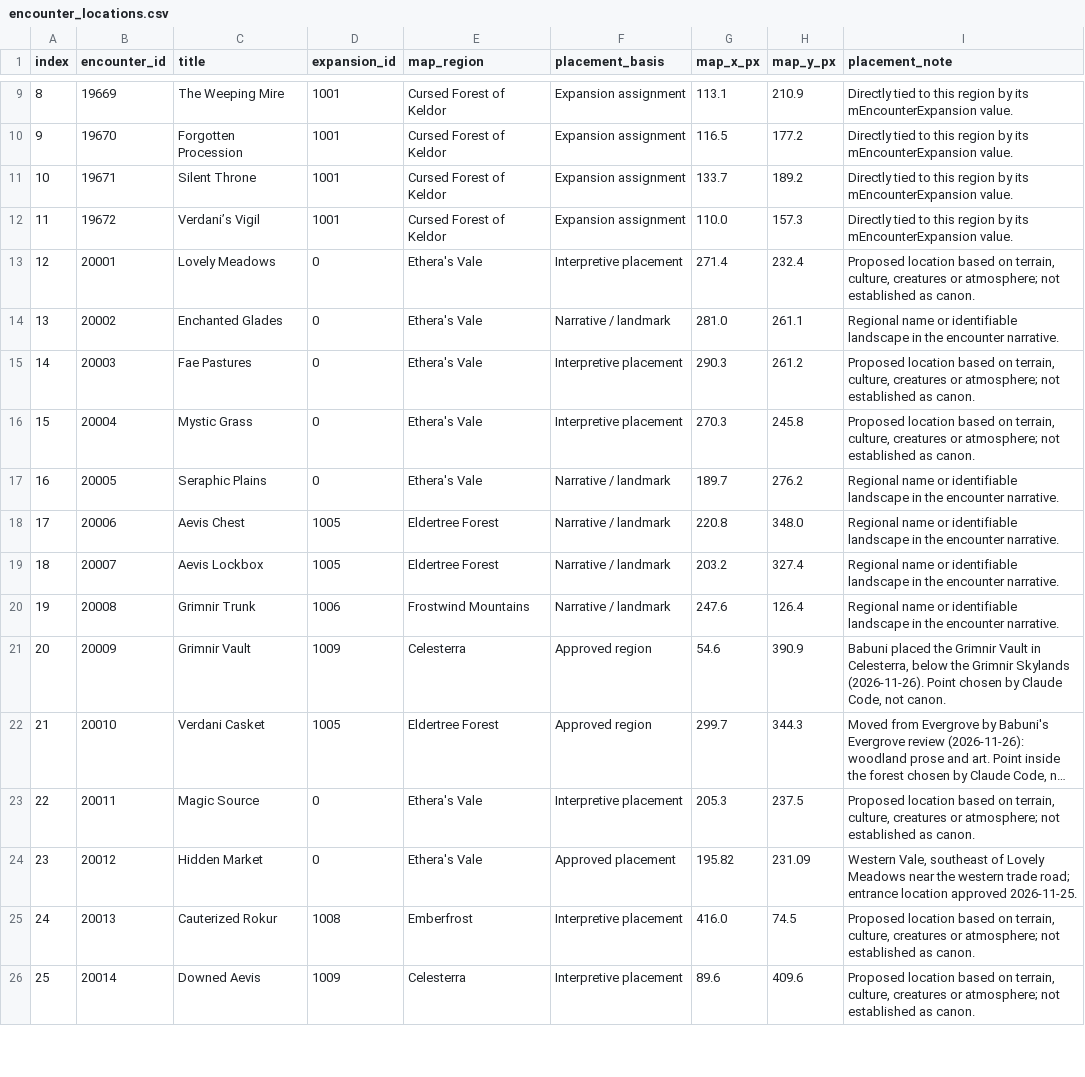
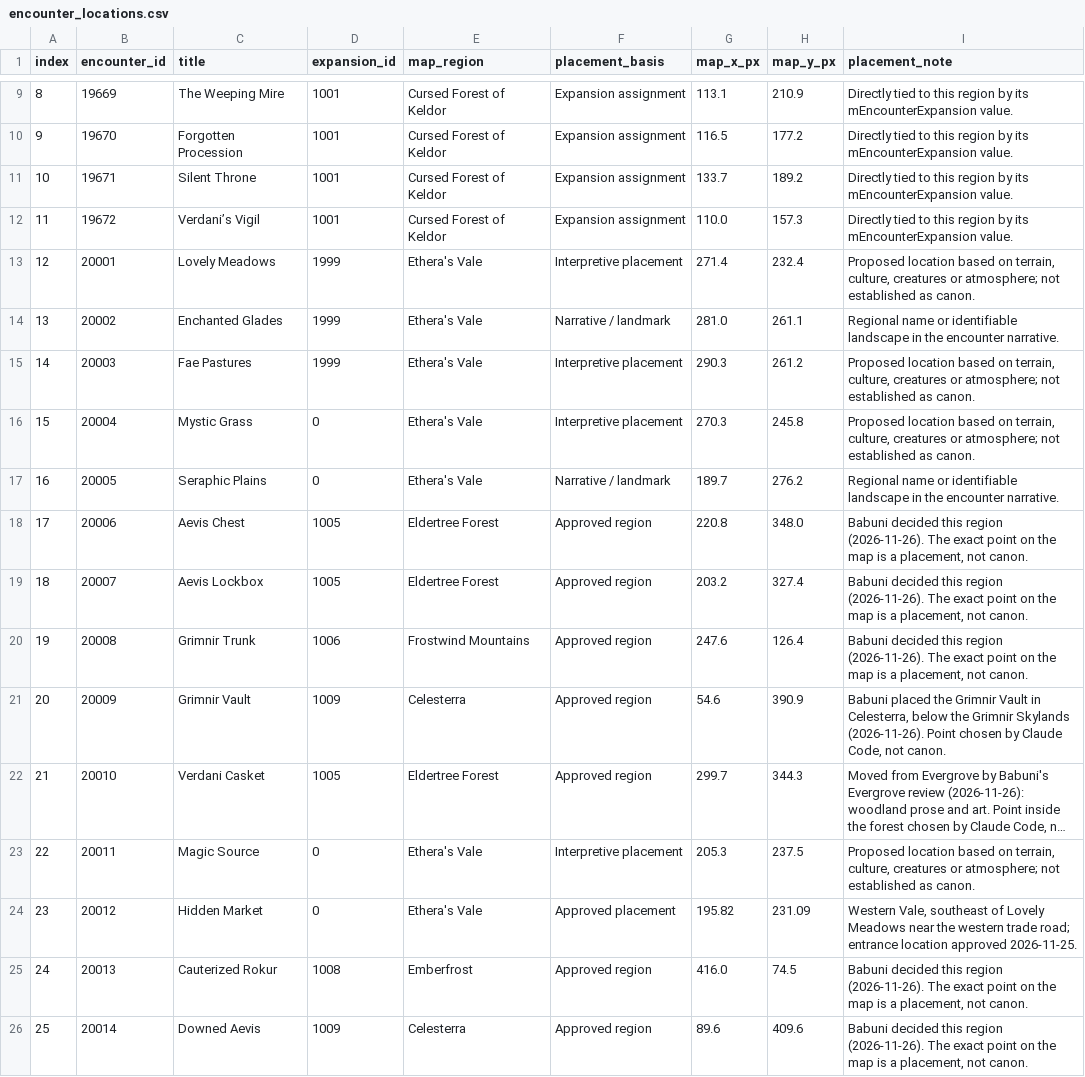
Before and after one commit to babunidev/Morkahja, a CSV file: docs/data/encounter_locations.csv, drawn as a sheet; only a part is shown, gaps mark what is left out; long unchanged cells end in …; the diff covers the shown part only.

```diff
--- a/docs/data/encounter_locations.csv
+++ b/docs/data/encounter_locations.csv
@@ -12,10 +12,10 @@
 11,19672,Verdani’s Vigil,1001,Cursed Forest of Keldor,Expansion assignment,110.0,157.3,Directly tied to this region by its mEncounterExpansion value.
-12,20001,Lovely Meadows,0,Ethera's Vale,Interpretive placement,271.4,232.4,"Proposed location based on terrain, culture, creatures or atmosphere; not established as canon."
-13,20002,Enchanted Glades,0,Ethera's Vale,Narrative / landmark,281.0,261.1,Regional name or identifiable landscape in the encounter narrative.
-14,20003,Fae Pastures,0,Ethera's Vale,Interpretive placement,290.3,261.2,"Proposed location based on terrain, culture, creatures or atmosphere; not established as canon."
+12,20001,Lovely Meadows,1999,Ethera's Vale,Interpretive placement,271.4,232.4,"Proposed location based on terrain, culture, creatures or atmosphere; not established as canon."
+13,20002,Enchanted Glades,1999,Ethera's Vale,Narrative / landmark,281.0,261.1,Regional name or identifiable landscape in the encounter narrative.
+14,20003,Fae Pastures,1999,Ethera's Vale,Interpretive placement,290.3,261.2,"Proposed location based on terrain, culture, creatures or atmosphere; not established as canon."
 15,20004,Mystic Grass,0,Ethera's Vale,Interpretive placement,270.3,245.8,"Proposed location based on terrain, culture, creatures or atmosphere; not established as canon."
 16,20005,Seraphic Plains,0,Ethera's Vale,Narrative / landmark,189.7,276.2,Regional name or identifiable landscape in the encounter narrative.
-17,20006,Aevis Chest,1005,Eldertree Forest,Narrative / landmark,220.8,348.0,Regional name or identifiable landscape in the encounter narrative.
-18,20007,Aevis Lockbox,1005,Eldertree Forest,Narrative / landmark,203.2,327.4,Regional name or identifiable landscape in the encounter narrative.
-19,20008,Grimnir Trunk,1006,Frostwind Mountains,Narrative / landmark,247.6,126.4,Regional name or identifiable landscape in the encounter narrative.
+17,20006,Aevis Chest,1005,Eldertree Forest,Approved region,220.8,348.0,"Babuni decided this region (2026-11-26). The exact point on the map is a placement, not canon."
+18,20007,Aevis Lockbox,1005,Eldertree Forest,Approved region,203.2,327.4,"Babuni decided this region (2026-11-26). The exact point on the map is a placement, not canon."
+19,20008,Grimnir Trunk,1006,Frostwind Mountains,Approved region,247.6,126.4,"Babuni decided this region (2026-11-26). The exact point on the map is a placement, not canon."
 20,20009,Grimnir Vault,1009,Celesterra,Approved region,54.6,390.9,"Babuni placed the Grimnir Vault in Celesterra, below the Grimnir Skylands (2026-11-26). Point chosen by Claude Code, not canon."
@@ -24,3 +24,3 @@
 23,20012,Hidden Market,0,Ethera's Vale,Approved placement,195.82,231.09,"Western Vale, southeast of Lovely Meadows near the western trade road; entrance location approved 2026-11-25."
-24,20013,Cauterized Rokur,1008,Emberfrost,Interpretive placement,416.0,74.5,"Proposed location based on terrain, culture, creatures or atmosphere; not established as canon."
-25,20014,Downed Aevis,1009,Celesterra,Interpretive placement,89.6,409.6,"Proposed location based on terrain, culture, creatures or atmosphere; not established as canon."
+24,20013,Cauterized Rokur,1008,Emberfrost,Approved region,416.0,74.5,"Babuni decided this region (2026-11-26). The exact point on the map is a placement, not canon."
+25,20014,Downed Aevis,1009,Celesterra,Approved region,89.6,409.6,"Babuni decided this region (2026-11-26). The exact point on the map is a placement, not canon."
```
Also changed, not shown: 133 edited cells elsewhere in this file, 8 other files.
